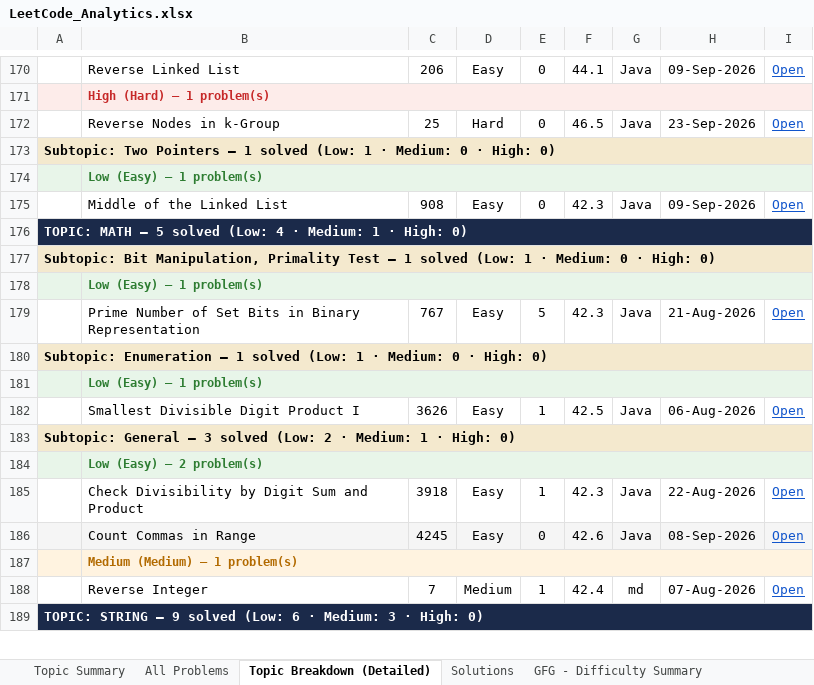
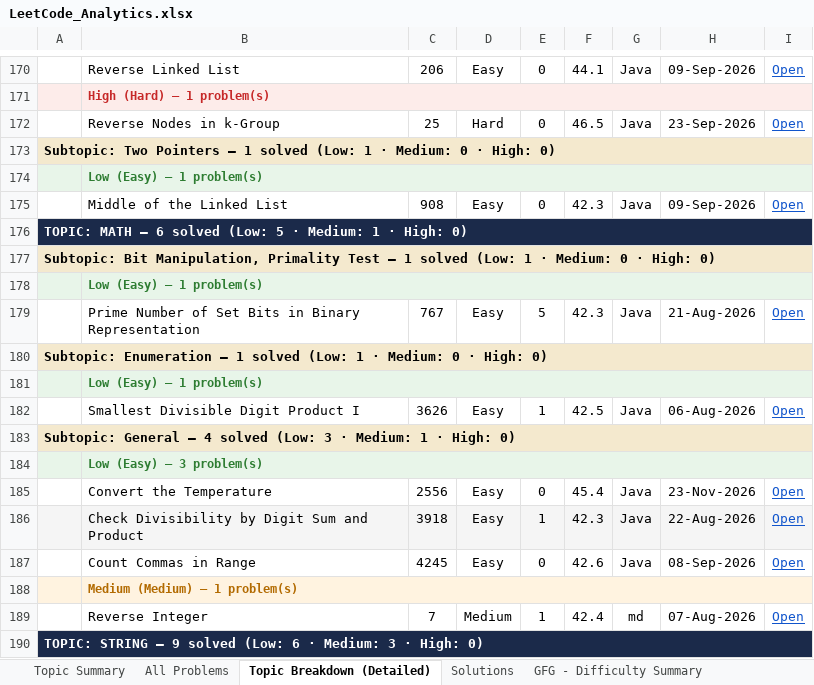
Before and after one commit to jaganathan-v/LeetCode_solutions, an Excel workbook: reports/LeetCode_Analytics.xlsx, sheet Topic Breakdown (Detailed), drawn as a sheet; only a part is shown, gaps mark what is left out; values as stored, in another font and other column widths than the file's, no borders; addresses are those after the commit; the diff names each change by its address in the sheet, - before the commit and + after, or states it on an @@ line.

```diff
--- a/reports/LeetCode_Analytics.xlsx (sheet Topic Breakdown (Detailed))
+++ b/reports/LeetCode_Analytics.xlsx (sheet Topic Breakdown (Detailed))
-A176: …MATH — 5 solved (Low: 4 · Medium:…
+A176: …MATH — 6 solved (Low: 5 · Medium:…
-A183: …General — 3 solved (Low: 2 · Medium:…
+A183: …General — 4 solved (Low: 3 · Medium:…
-B184: Low (Easy) — 2 problem(s)
+B184: Low (Easy) — 3 problem(s)
+row 185:  | Convert the Temperature | 2556 | Easy | 0 | 45.4 | Java | 23-Nov-2026 | Open
-A186:I186 fill: none
+A186:I186 fill: #F5F5F5
-A187:I187 fill: #F5F5F5
+A187:I187 fill: none
```
Also changed, not shown: sheet Topic Summary, sheet All Problems, sheet Solutions, sheet Cross-Platform Summary, 1 other file.
